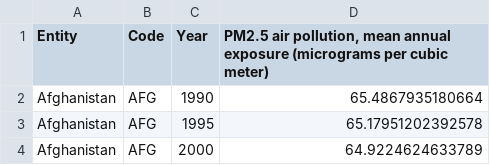
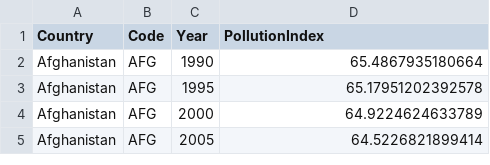
Before and after one commit to dyap0005/FIT3179, a CSV file: Week 9 Homework/dataset/PM25-air-pollution.csv, drawn as a sheet; only a part is shown; the shorter side is filled out with more unchanged rows.

Commit message:
naming changes to csv

```diff
--- a/Week 9 Homework/dataset/PM25-air-pollution.csv
+++ b/Week 9 Homework/dataset/PM25-air-pollution.csv
@@ -1,2 +1,2 @@
-Entity,Code,Year,"PM2.5 air pollution, mean annual exposure (micrograms per cubic meter)"
+Country,Code,Year,PollutionIndex
 Afghanistan,AFG,1990,65.4867935180664
```
